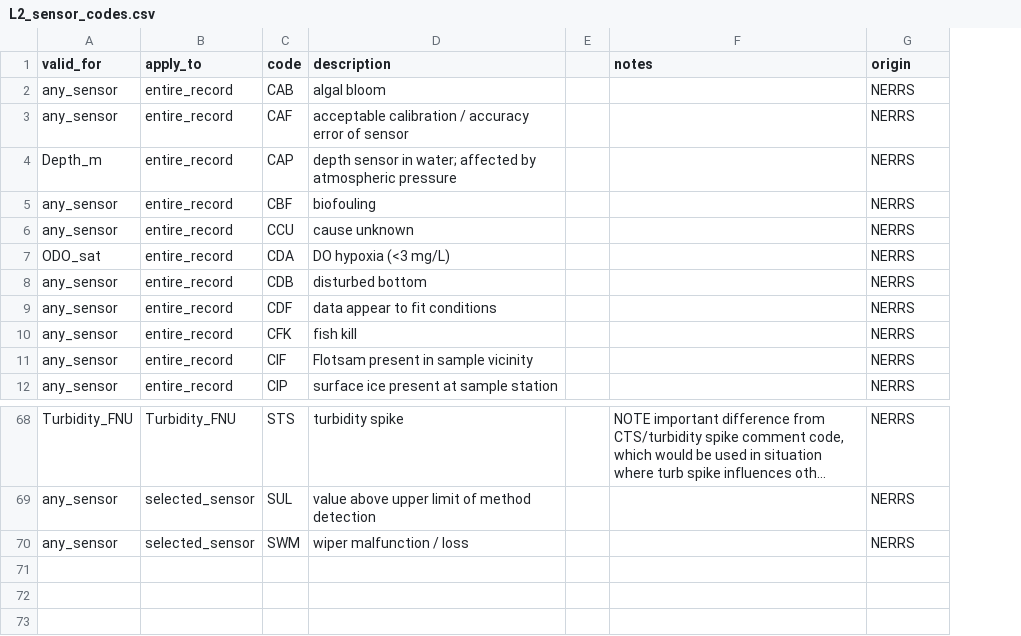
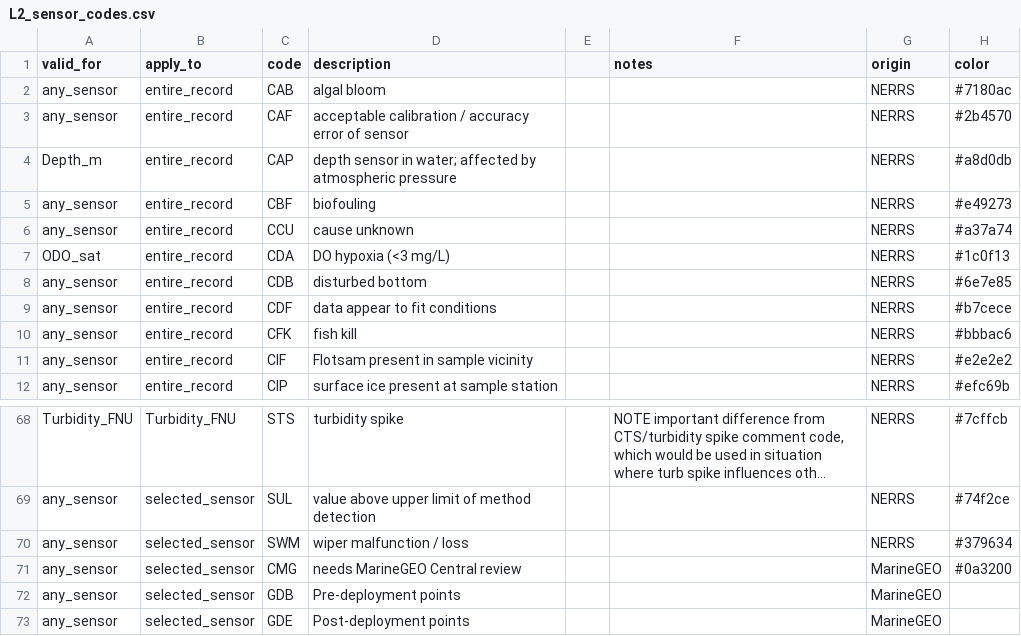
Before and after one commit to Smithsonian/marinegeo-cpop-annotations, a CSV file: cpop-quality-control/data/L2_sensor_codes.csv, drawn as a sheet; only a part is shown, gaps mark what is left out; long unchanged cells end in …; the diff names each change by its address in the sheet, - before the commit and + after, or states it on an @@ line.

```diff
--- a/cpop-quality-control/data/L2_sensor_codes.csv
+++ b/cpop-quality-control/data/L2_sensor_codes.csv
+column H (color), rows 2-12: #7180ac | #2b4570 | #a8d0db | #e49273 | #a37a74 | #1c0f13 | #6e7e85 | #b7cece | #bbbac6 | #e2e2e2 | #efc69b; rows 68-70: #7cffcb | #74f2ce | #379634
+row 71: any_sensor | selected_sensor | CMG | needs MarineGEO Central review |  |  | MarineGEO | #0a3200
+row 72: any_sensor | selected_sensor | GDB | Pre-deployment points |  |  | MarineGEO
+row 73: any_sensor | selected_sensor | GDE | Post-deployment points |  |  | MarineGEO
```
Also changed, not shown: 4 other files.
